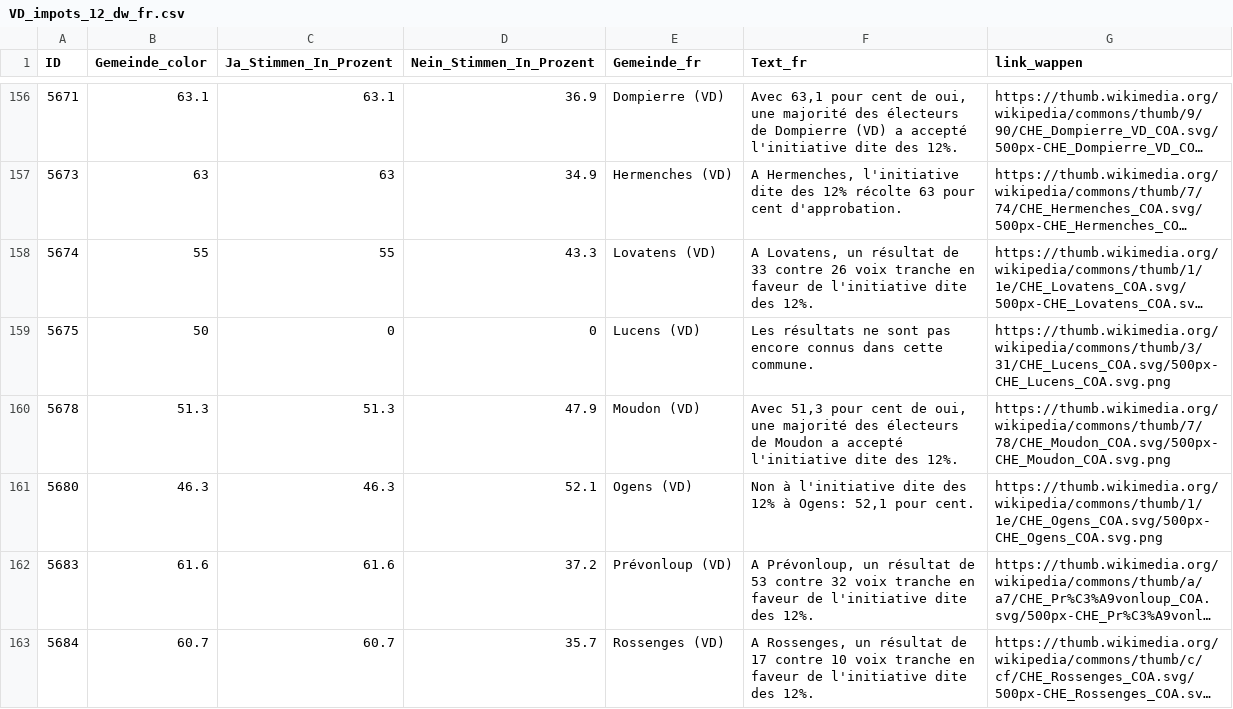
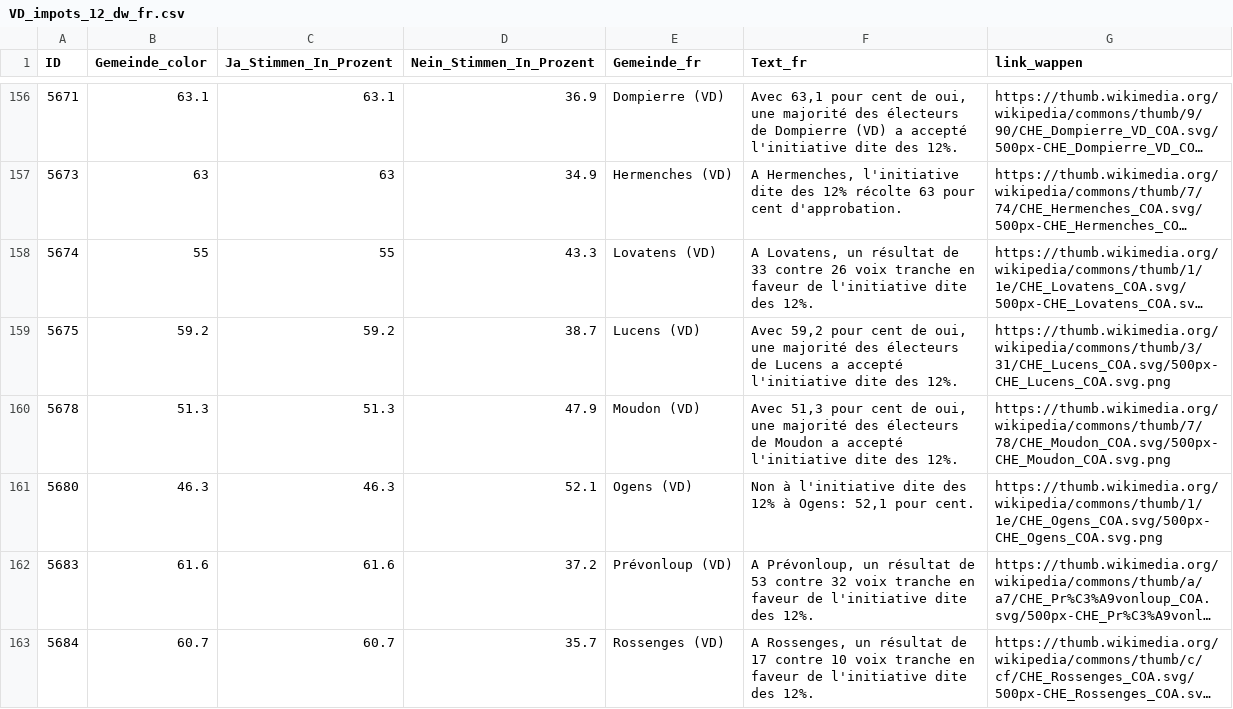
Before and after one commit to awp-finanznachrichten/lena_september2026, a CSV file: Output_Cantons/VD_impots_12_dw_fr.csv, drawn as a sheet; only a part is shown, gaps mark what is left out; long unchanged cells end in …; the diff names each change by its address in the sheet, - before the commit and + after, or states it on an @@ line.

```diff
--- a/Output_Cantons/VD_impots_12_dw_fr.csv
+++ b/Output_Cantons/VD_impots_12_dw_fr.csv
-B159 (Gemeinde_color): 50
+B159 (Gemeinde_color): 59.2
-C159 (Ja_Stimmen_In_Prozent): 0
+C159 (Ja_Stimmen_In_Prozent): 59.2
-D159 (Nein_Stimmen_In_Prozent): 0
+D159 (Nein_Stimmen_In_Prozent): 38.7
-F159 (Text_fr): Les résultats ne sont pas encore connus dans cette commune.
+F159 (Text_fr): Avec 59,2 pour cent de oui, une majorité des électeurs de Lucens a accepté l'initiative dite des 12%.
```
Also changed, not shown: Output_Cantons/VD_impots_12_dw_de.csv, Output_Cantons/VD_impots_12_dw_it.csv, 2 other files.
